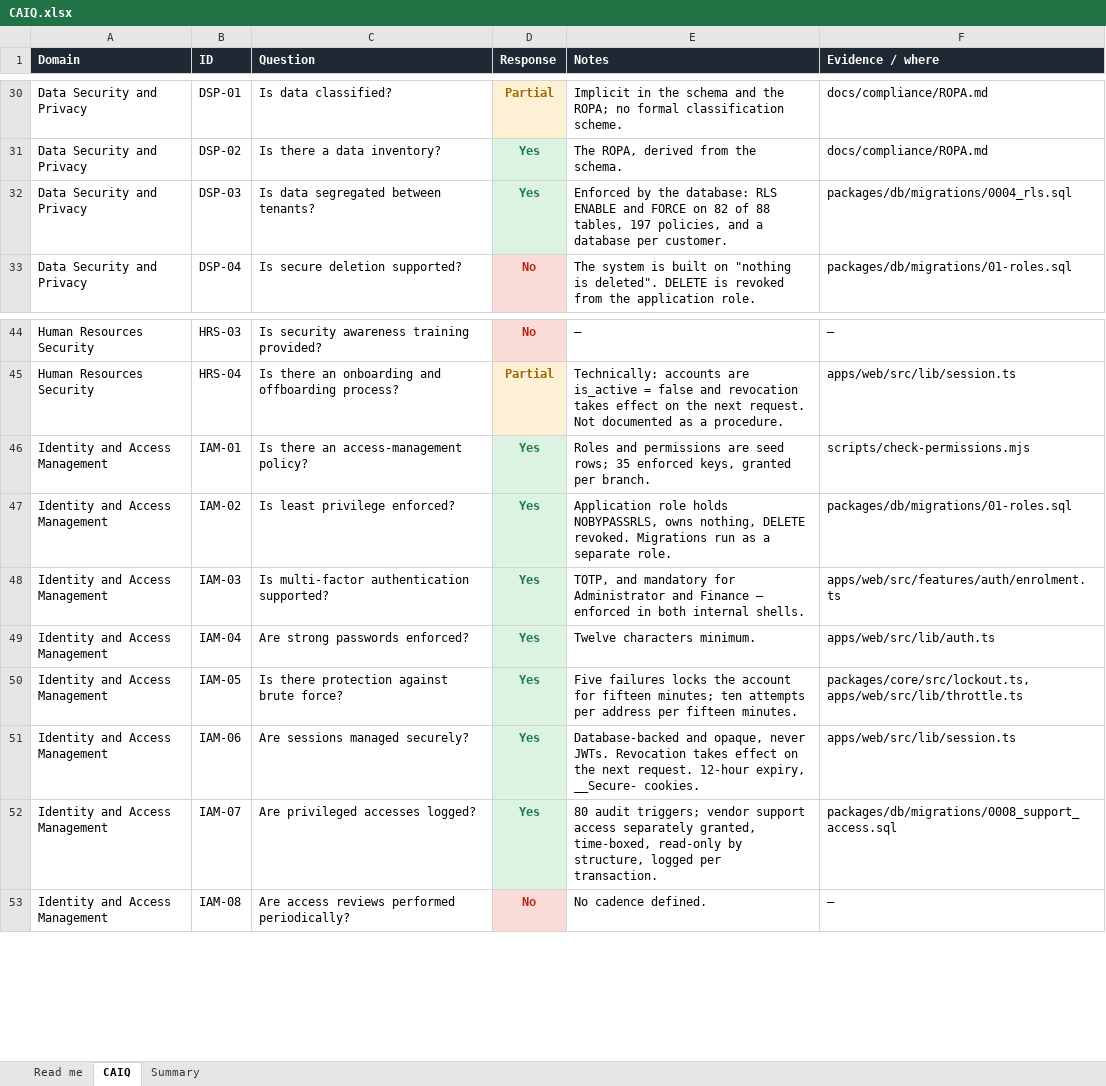
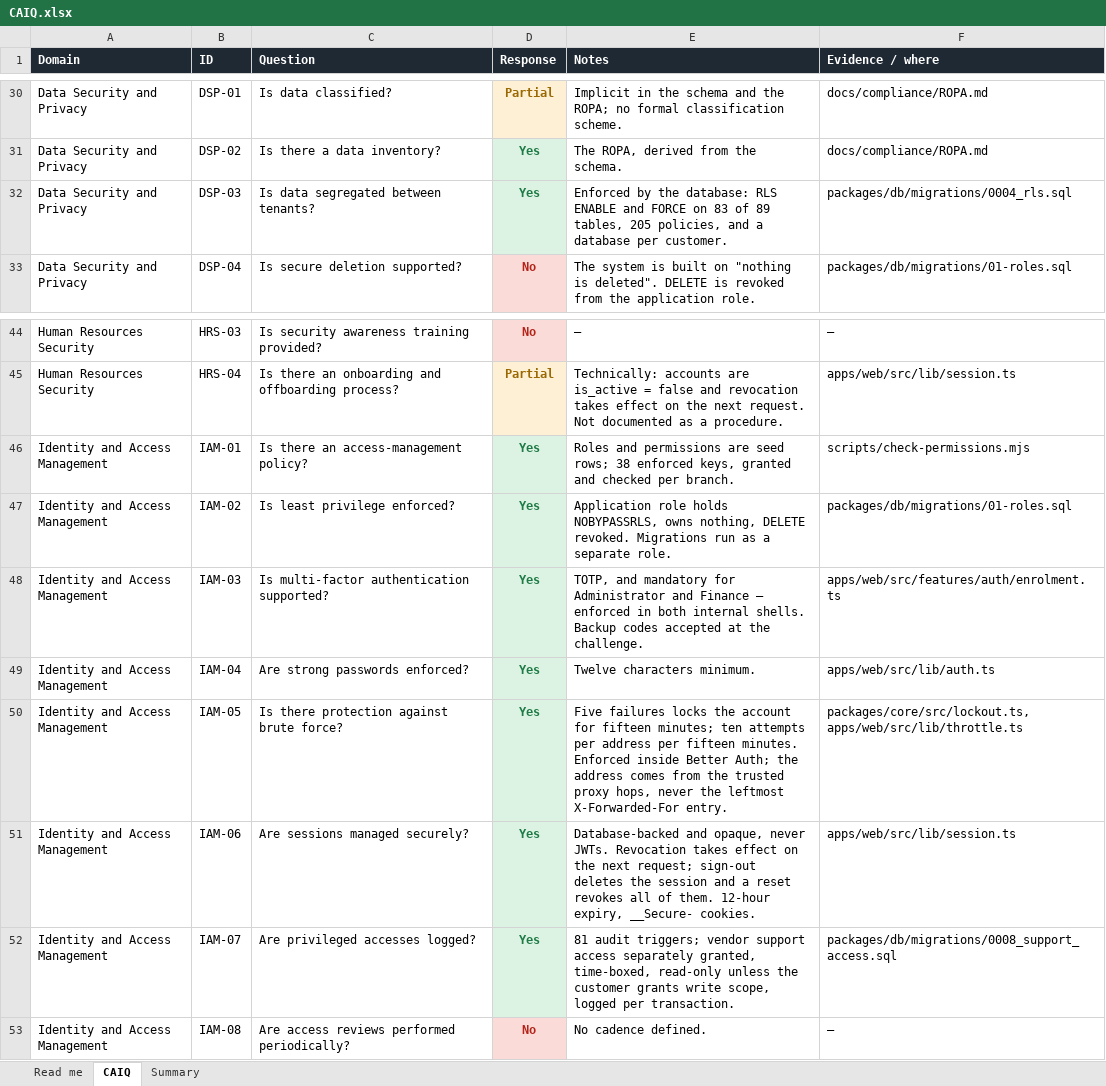
Before and after one commit to techpotionshq/cargosharks-website, an Excel workbook: docs/compliance/spreadsheets/CAIQ.xlsx, sheet CAIQ, drawn as a sheet; only a part is shown, gaps mark what is left out; values as stored, in another font and other column widths than the file's, no borders; the diff names each change by its address in the sheet, - before the commit and + after, or states it on an @@ line.

```diff
--- a/docs/compliance/spreadsheets/CAIQ.xlsx (sheet CAIQ)
+++ b/docs/compliance/spreadsheets/CAIQ.xlsx (sheet CAIQ)
-E32 (Notes): …FORCE on 82 of 88 tables, 197 policies, and…
+E32 (Notes): …FORCE on 83 of 89 tables, 205 policies, and…
-E46 (Notes): …seed rows; 35 enforced keys, granted per branch.
+E46 (Notes): …seed rows; 38 enforced keys, granted and checked per branch.
-E48 (Notes): …internal shells.
+E48 (Notes): …internal shells. Backup codes accepted at the challenge.
-E50 (Notes): …fifteen minutes.
+E50 (Notes): …fifteen minutes. Enforced inside Better Auth; the address comes from the trusted proxy hops, never the leftmost X-Forwarded-For entry.
-E51 (Notes): …the next request. 12-hour expiry,…
+E51 (Notes): …the next request; sign-out deletes the session and a reset revokes all of them. 12-hour expiry,…
-E52 (Notes): 80 audit triggers; vendor support access separately granted, time-boxed, read-only by structure, logged per…
+E52 (Notes): 81 audit triggers; vendor support access separately granted, time-boxed, read-only unless the customer grants write scope, logged per…
```
Also changed, not shown: sheet Read me, docs/compliance/spreadsheets/Decisions.xlsx, docs/compliance/spreadsheets/ROPA.xlsx, 8 other files.
